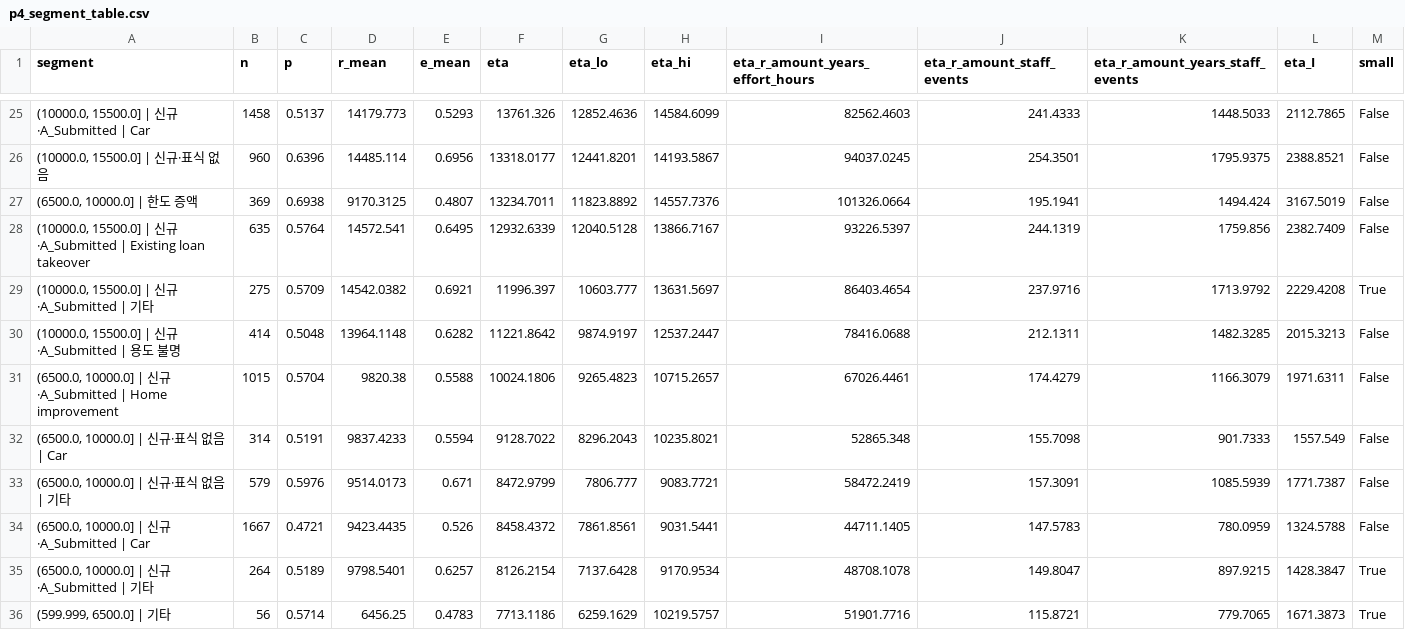
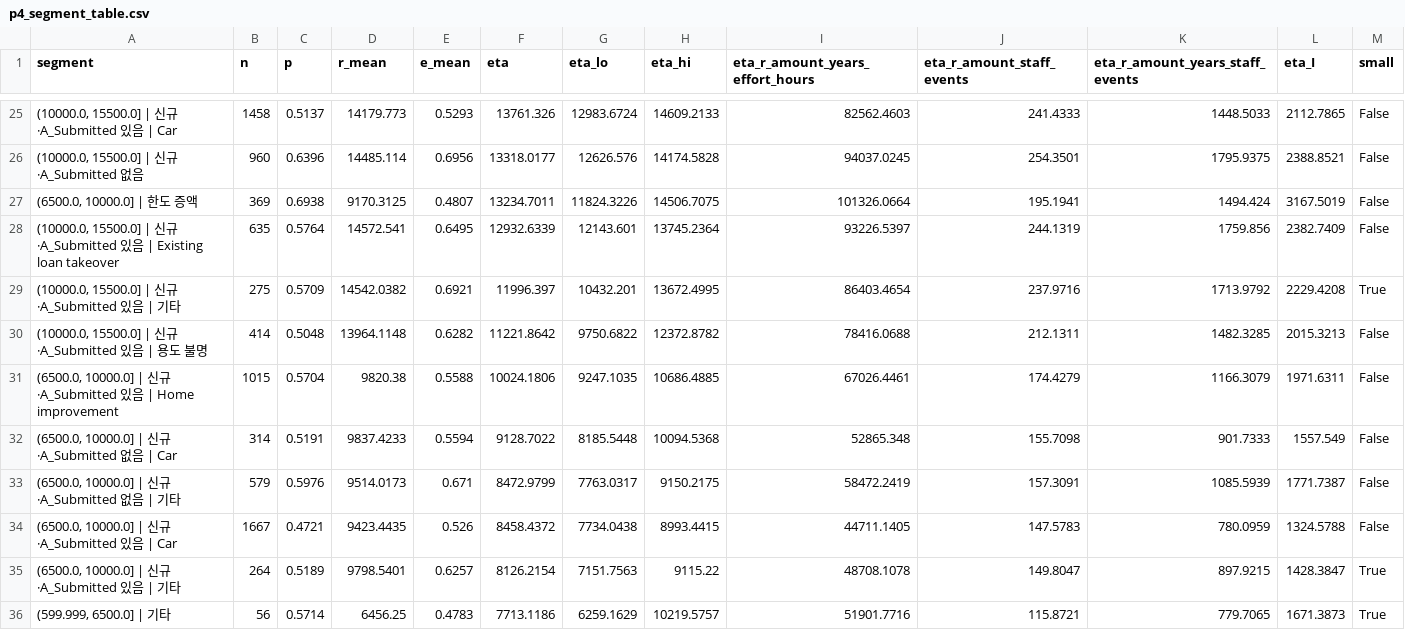
Before and after one commit to eugeejo-ui/loan-offer-targeting-analysis, a CSV file: outputs/p4_segment_table.csv, drawn as a sheet; only a part is shown, gaps mark what is left out; the diff covers the shown part only.

```diff
--- a/outputs/p4_segment_table.csv
+++ b/outputs/p4_segment_table.csv
@@ -25,12 +25,12 @@
-"(10000.0, 15500.0] | 신규·A_Submitted | Car",1458,0.5137,14179.773,0.5293,13761.326,12852.4636,14584.6099,82562.4603,241.4333,1448.5033,2112.7865,False
-"(10000.0, 15500.0] | 신규·표식 없음",960,0.6396,14485.114,0.6956,13318.0177,12441.8201,14193.5867,94037.0245,254.3501,1795.9375,2388.8521,False
-"(6500.0, 10000.0] | 한도 증액",369,0.6938,9170.3125,0.4807,13234.7011,11823.8892,14557.7376,101326.0664,195.1941,1494.424,3167.5019,False
-"(10000.0, 15500.0] | 신규·A_Submitted | Existing loan takeover",635,0.5764,14572.541,0.6495,12932.6339,12040.5128,13866.7167,93226.5397,244.1319,1759.856,2382.7409,False
-"(10000.0, 15500.0] | 신규·A_Submitted | 기타",275,0.5709,14542.0382,0.6921,11996.397,10603.777,13631.5697,86403.4654,237.9716,1713.9792,2229.4208,True
-"(10000.0, 15500.0] | 신규·A_Submitted | 용도 불명",414,0.5048,13964.1148,0.6282,11221.8642,9874.9197,12537.2447,78416.0688,212.1311,1482.3285,2015.3213,False
-"(6500.0, 10000.0] | 신규·A_Submitted | Home improvement",1015,0.5704,9820.38,0.5588,10024.1806,9265.4823,10715.2657,67026.4461,174.4279,1166.3079,1971.6311,False
-"(6500.0, 10000.0] | 신규·표식 없음 | Car",314,0.5191,9837.4233,0.5594,9128.7022,8296.2043,10235.8021,52865.348,155.7098,901.7333,1557.549,False
-"(6500.0, 10000.0] | 신규·표식 없음 | 기타",579,0.5976,9514.0173,0.671,8472.9799,7806.777,9083.7721,58472.2419,157.3091,1085.5939,1771.7387,False
-"(6500.0, 10000.0] | 신규·A_Submitted | Car",1667,0.4721,9423.4435,0.526,8458.4372,7861.8561,9031.5441,44711.1405,147.5783,780.0959,1324.5788,False
-"(6500.0, 10000.0] | 신규·A_Submitted | 기타",264,0.5189,9798.5401,0.6257,8126.2154,7137.6428,9170.9534,48708.1078,149.8047,897.9215,1428.3847,True
+"(10000.0, 15500.0] | 신규·A_Submitted 있음 | Car",1458,0.5137,14179.773,0.5293,13761.326,12983.6724,14609.2133,82562.4603,241.4333,1448.5033,2112.7865,False
+"(10000.0, 15500.0] | 신규·A_Submitted 없음",960,0.6396,14485.114,0.6956,13318.0177,12626.576,14174.5828,94037.0245,254.3501,1795.9375,2388.8521,False
+"(6500.0, 10000.0] | 한도 증액",369,0.6938,9170.3125,0.4807,13234.7011,11824.3226,14506.7075,101326.0664,195.1941,1494.424,3167.5019,False
+"(10000.0, 15500.0] | 신규·A_Submitted 있음 | Existing loan takeover",635,0.5764,14572.541,0.6495,12932.6339,12143.601,13745.2364,93226.5397,244.1319,1759.856,2382.7409,False
+"(10000.0, 15500.0] | 신규·A_Submitted 있음 | 기타",275,0.5709,14542.0382,0.6921,11996.397,10432.201,13672.4995,86403.4654,237.9716,1713.9792,2229.4208,True
+"(10000.0, 15500.0] | 신규·A_Submitted 있음 | 용도 불명",414,0.5048,13964.1148,0.6282,11221.8642,9750.6822,12372.8782,78416.0688,212.1311,1482.3285,2015.3213,False
+"(6500.0, 10000.0] | 신규·A_Submitted 있음 | Home improvement",1015,0.5704,9820.38,0.5588,10024.1806,9247.1035,10686.4885,67026.4461,174.4279,1166.3079,1971.6311,False
+"(6500.0, 10000.0] | 신규·A_Submitted 없음 | Car",314,0.5191,9837.4233,0.5594,9128.7022,8185.5448,10094.5368,52865.348,155.7098,901.7333,1557.549,False
+"(6500.0, 10000.0] | 신규·A_Submitted 없음 | 기타",579,0.5976,9514.0173,0.671,8472.9799,7763.0317,9150.2175,58472.2419,157.3091,1085.5939,1771.7387,False
+"(6500.0, 10000.0] | 신규·A_Submitted 있음 | Car",1667,0.4721,9423.4435,0.526,8458.4372,7734.0438,8993.4415,44711.1405,147.5783,780.0959,1324.5788,False
+"(6500.0, 10000.0] | 신규·A_Submitted 있음 | 기타",264,0.5189,9798.5401,0.6257,8126.2154,7151.7563,9115.22,48708.1078,149.8047,897.9215,1428.3847,True
 "(599.999, 6500.0] | 기타",56,0.5714,6456.25,0.4783,7713.1186,6259.1629,10219.5757,51901.7716,115.8721,779.7065,1671.3873,True
```
Also changed, not shown: 85 edited cells elsewhere in this file, outputs/p5_calculator_input.csv, outputs/p5_margin_share.csv, 24 other files.
